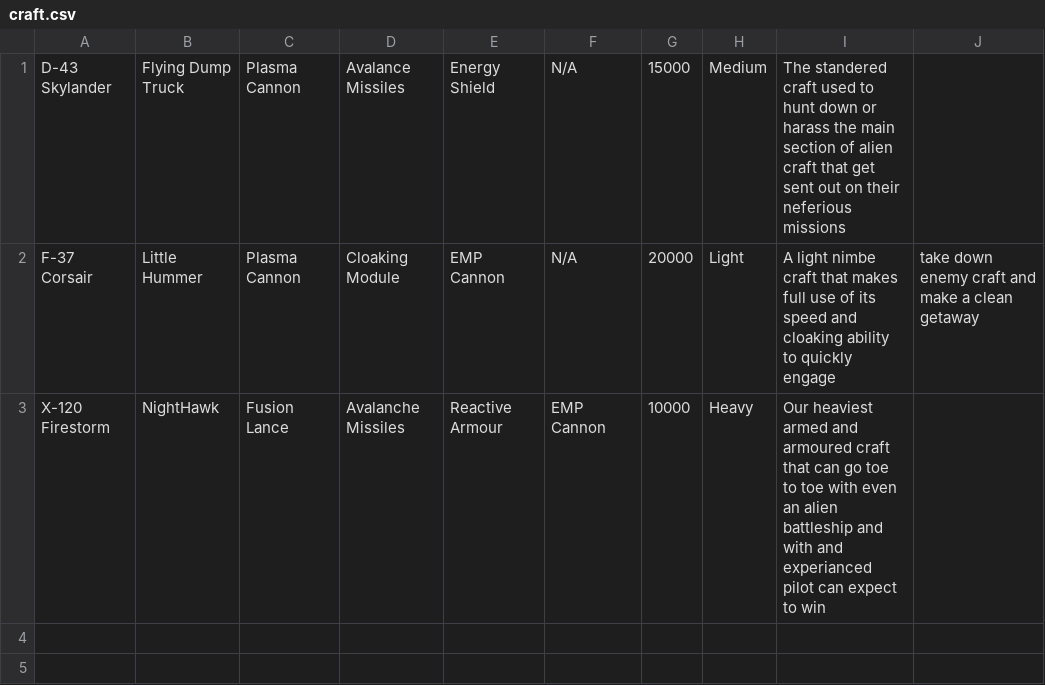
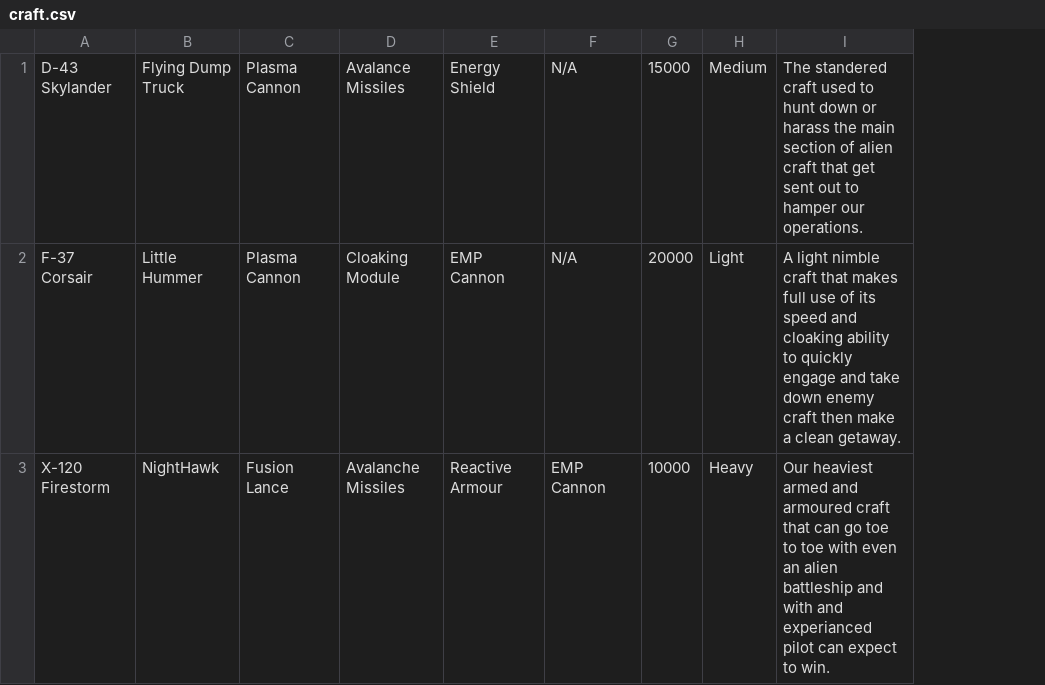
Before and after one commit to TheBeardBeatsAll/OOP_Assignment1_C15740661, a CSV file: data/craft.csv, drawn as a sheet; removed rows and columns are numbered as before the commit, all else as after; the diff names each change by its address in the sheet, - before the commit and + after, or states it on an @@ line.

Commit message:
craft screen done

```diff
--- a/data/craft.csv
+++ b/data/craft.csv
-column I, rows 1-3: The standered craft used to hunt down or harass the main section of alien craft that get sent out on their neferious missions | A light nimbe craft that makes full use of its speed and cloaking ability to quickly engage | Our heaviest armed and armoured craft that can go toe to toe with even an alien battleship and with and experianced pilot can expect to win
-column J, row 2: take down enemy craft and make a clean getaway
+column I, rows 1-3: The standered craft used to hunt down or harass the main section of alien craft that get sent out to hamper our operations. | A light nimble craft that makes full use of its speed and cloaking ability to quickly engage and take down enemy craft then make a clean getaway. | Our heaviest armed and armoured craft that can go toe to toe with even an alien battleship and with and experianced pilot can expect to win.
```
Also changed, not shown: 6 other files.
